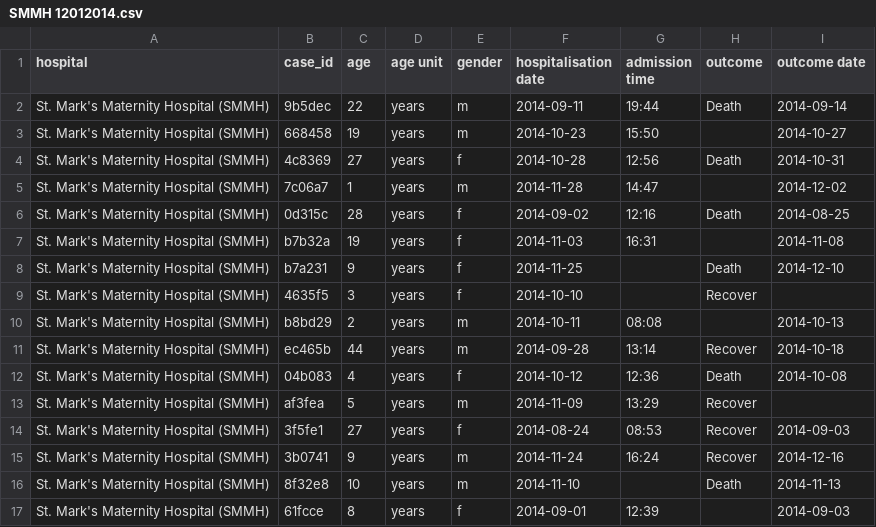
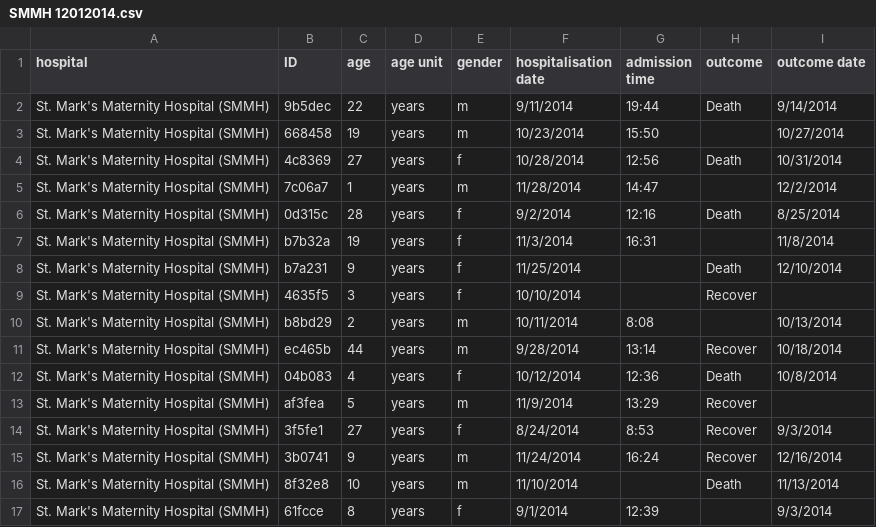
Before and after one commit to appliedepi/intro_course, a CSV file: intro_course/data/raw/hospitals/SMMH 12012014.csv, drawn as a sheet; only a part is shown; the diff covers the shown part only.

```diff
--- a/intro_course/data/raw/hospitals/SMMH 12012014.csv
+++ b/intro_course/data/raw/hospitals/SMMH 12012014.csv
@@ -1,17 +1,17 @@
-hospital,case_id,age,age unit,gender,hospitalisation date,admission time,outcome,outcome date
-St. Mark's Maternity Hospital (SMMH),9b5dec,22,years,m,2014-09-11,19:44,Death,2014-09-14
-St. Mark's Maternity Hospital (SMMH),668458,19,years,m,2014-10-23,15:50,,2014-10-27
-St. Mark's Maternity Hospital (SMMH),4c8369,27,years,f,2014-10-28,12:56,Death,2014-10-31
-St. Mark's Maternity Hospital (SMMH),7c06a7,1,years,m,2014-11-28,14:47,,2014-12-02
-St. Mark's Maternity Hospital (SMMH),0d315c,28,years,f,2014-09-02,12:16,Death,2014-08-25
-St. Mark's Maternity Hospital (SMMH),b7b32a,19,years,f,2014-11-03,16:31,,2014-11-08
-St. Mark's Maternity Hospital (SMMH),b7a231,9,years,f,2014-11-25,,Death,2014-12-10
-St. Mark's Maternity Hospital (SMMH),4635f5,3,years,f,2014-10-10,,Recover,
-St. Mark's Maternity Hospital (SMMH),b8bd29,2,years,m,2014-10-11,08:08,,2014-10-13
-St. Mark's Maternity Hospital (SMMH),ec465b,44,years,m,2014-09-28,13:14,Recover,2014-10-18
-St. Mark's Maternity Hospital (SMMH),04b083,4,years,f,2014-10-12,12:36,Death,2014-10-08
-St. Mark's Maternity Hospital (SMMH),af3fea,5,years,m,2014-11-09,13:29,Recover,
-St. Mark's Maternity Hospital (SMMH),3f5fe1,27,years,f,2014-08-24,08:53,Recover,2014-09-03
-St. Mark's Maternity Hospital (SMMH),3b0741,9,years,m,2014-11-24,16:24,Recover,2014-12-16
-St. Mark's Maternity Hospital (SMMH),8f32e8,10,years,m,2014-11-10,,Death,2014-11-13
-St. Mark's Maternity Hospital (SMMH),61fcce,8,years,f,2014-09-01,12:39,,2014-09-03
+hospital,ID,age,age unit,gender,hospitalisation date,admission time,outcome,outcome date
+St. Mark's Maternity Hospital (SMMH),9b5dec,22,years,m,9/11/2014,19:44,Death,9/14/2014
+St. Mark's Maternity Hospital (SMMH),668458,19,years,m,10/23/2014,15:50,,10/27/2014
+St. Mark's Maternity Hospital (SMMH),4c8369,27,years,f,10/28/2014,12:56,Death,10/31/2014
+St. Mark's Maternity Hospital (SMMH),7c06a7,1,years,m,11/28/2014,14:47,,12/2/2014
+St. Mark's Maternity Hospital (SMMH),0d315c,28,years,f,9/2/2014,12:16,Death,8/25/2014
+St. Mark's Maternity Hospital (SMMH),b7b32a,19,years,f,11/3/2014,16:31,,11/8/2014
+St. Mark's Maternity Hospital (SMMH),b7a231,9,years,f,11/25/2014,,Death,12/10/2014
+St. Mark's Maternity Hospital (SMMH),4635f5,3,years,f,10/10/2014,,Recover,
+St. Mark's Maternity Hospital (SMMH),b8bd29,2,years,m,10/11/2014,8:08,,10/13/2014
+St. Mark's Maternity Hospital (SMMH),ec465b,44,years,m,9/28/2014,13:14,Recover,10/18/2014
+St. Mark's Maternity Hospital (SMMH),04b083,4,years,f,10/12/2014,12:36,Death,10/8/2014
+St. Mark's Maternity Hospital (SMMH),af3fea,5,years,m,11/9/2014,13:29,Recover,
+St. Mark's Maternity Hospital (SMMH),3f5fe1,27,years,f,8/24/2014,8:53,Recover,9/3/2014
+St. Mark's Maternity Hospital (SMMH),3b0741,9,years,m,11/24/2014,16:24,Recover,12/16/2014
+St. Mark's Maternity Hospital (SMMH),8f32e8,10,years,m,11/10/2014,,Death,11/13/2014
+St. Mark's Maternity Hospital (SMMH),61fcce,8,years,f,9/1/2014,12:39,,9/3/2014
```
Also changed, not shown: 48 edited cells elsewhere in this file, intro_course/data/raw/hospitals/Central Hospital 12012014.csv, intro_course/data/raw/hospitals/Dec 1 2014 Military Hospital.csv, 6 other files.
